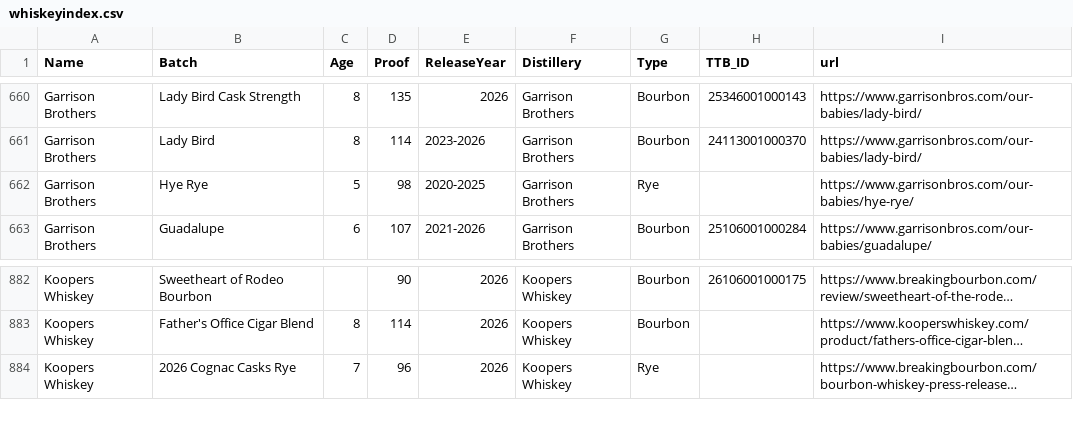
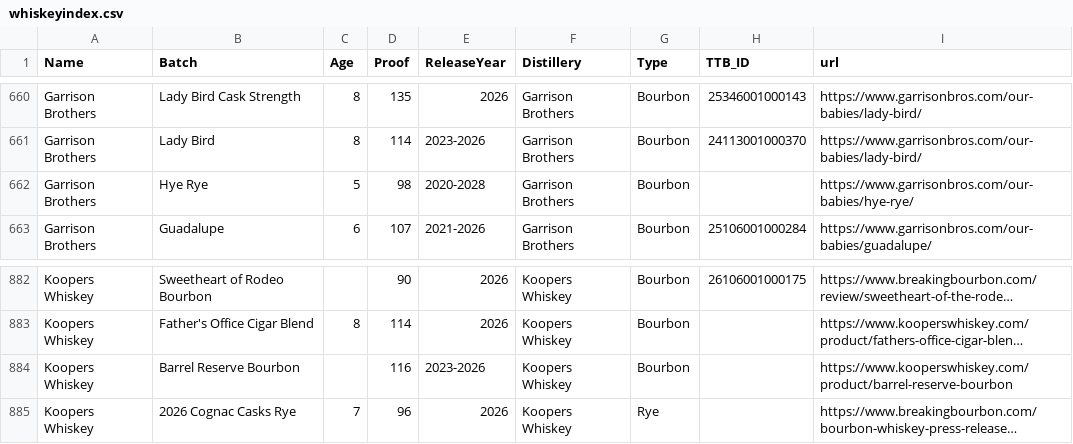
Before and after one commit to weshaggard/whiskeyproofs, a CSV file: _data/whiskeyindex.csv, drawn as a sheet; only a part is shown, gaps mark what is left out; long unchanged cells end in …; the diff names each change by its address in the sheet, - before the commit and + after, or states it on an @@ line.

```diff
--- a/_data/whiskeyindex.csv
+++ b/_data/whiskeyindex.csv
-E662 (ReleaseYear): 2020-2025
+E662 (ReleaseYear): 2020-2028
-G662 (Type): Rye
+G662 (Type): Bourbon
+row 884: Koopers Whiskey | Barrel Reserve Bourbon |  | 116 | 2023-2026 | Koopers Whiskey | Bourbon |  | https://www.kooperswhiskey.com/product/barrel-reserve-bourbon
```
